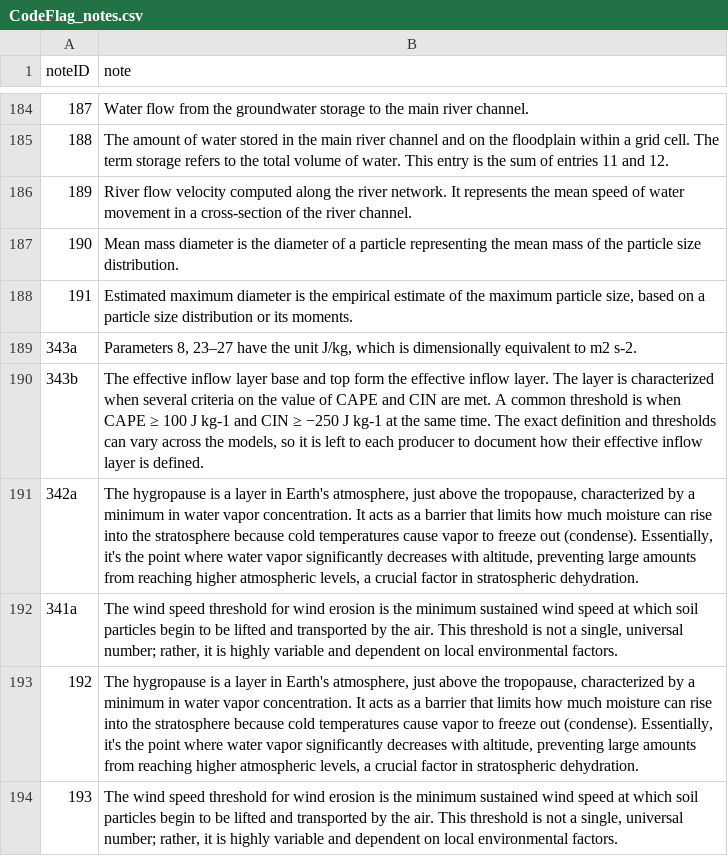
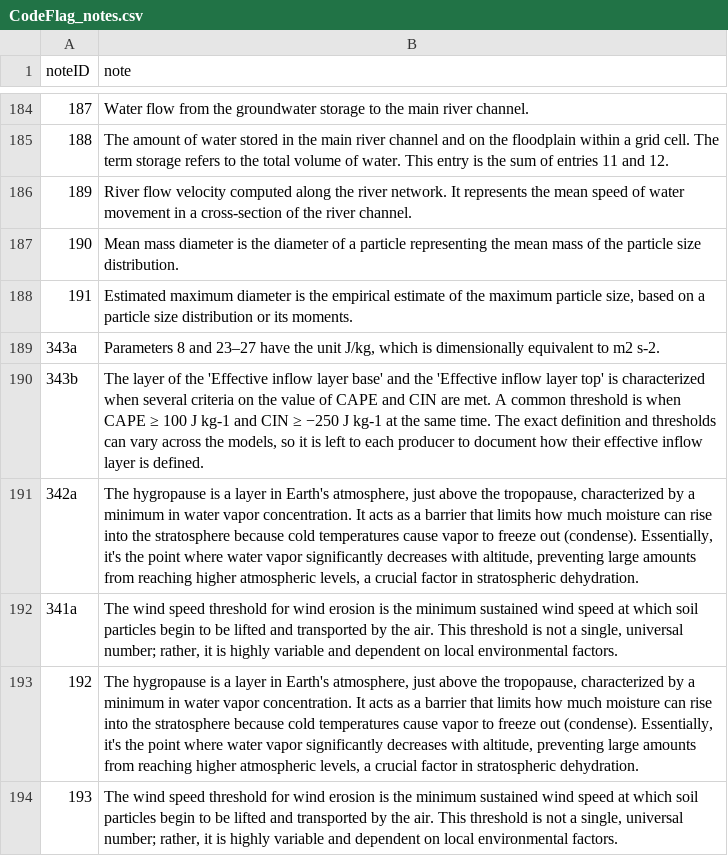
Before and after one commit to wmo-im/GRIB2, a CSV file: notes/CodeFlag_notes.csv, drawn as a sheet; only a part is shown, gaps mark what is left out.

Commit message:
editorial on notes

```diff
--- a/notes/CodeFlag_notes.csv
+++ b/notes/CodeFlag_notes.csv
@@ -188,4 +188,4 @@ noteID,note
 191,"Estimated maximum diameter is the empirical estimate of the maximum particle size, based on a particle size distribution or its moments."
-343a,"Parameters 8, 23–27 have the unit J/kg, which is dimensionally equivalent to m2 s-2."
-343b,"The effective inflow layer base and top form the effective inflow layer. The layer is characterized when several criteria on the value of CAPE and CIN are met. A common threshold is when CAPE ≥ 100 J kg-1 and CIN ≥ −250 J kg-1 at the same time. The exact definition and thresholds can vary across the models, so it is left to each producer to document how their effective inflow layer is defined."
+343a,"Parameters 8 and 23–27 have the unit J/kg, which is dimensionally equivalent to m2 s-2."
+343b,"The layer of the 'Effective inflow layer base' and the 'Effective inflow layer top' is characterized when several criteria on the value of CAPE and CIN are met. A common threshold is when CAPE ≥ 100 J kg-1 and CIN ≥ −250 J kg-1 at the same time. The exact definition and thresholds can vary across the models, so it is left to each producer to document how their effective inflow layer is defined."
 342a,"The hygropause is a layer in Earth's atmosphere, just above the tropopause, characterized by a minimum in water vapor concentration. It acts as a barrier that limits how much moisture can rise into the stratosphere because cold temperatures cause vapor to freeze out (condense). Essentially, it's the point where water vapor significantly decreases with altitude, preventing large amounts from reaching higher atmospheric levels, a crucial factor in stratospheric dehydration."
```
